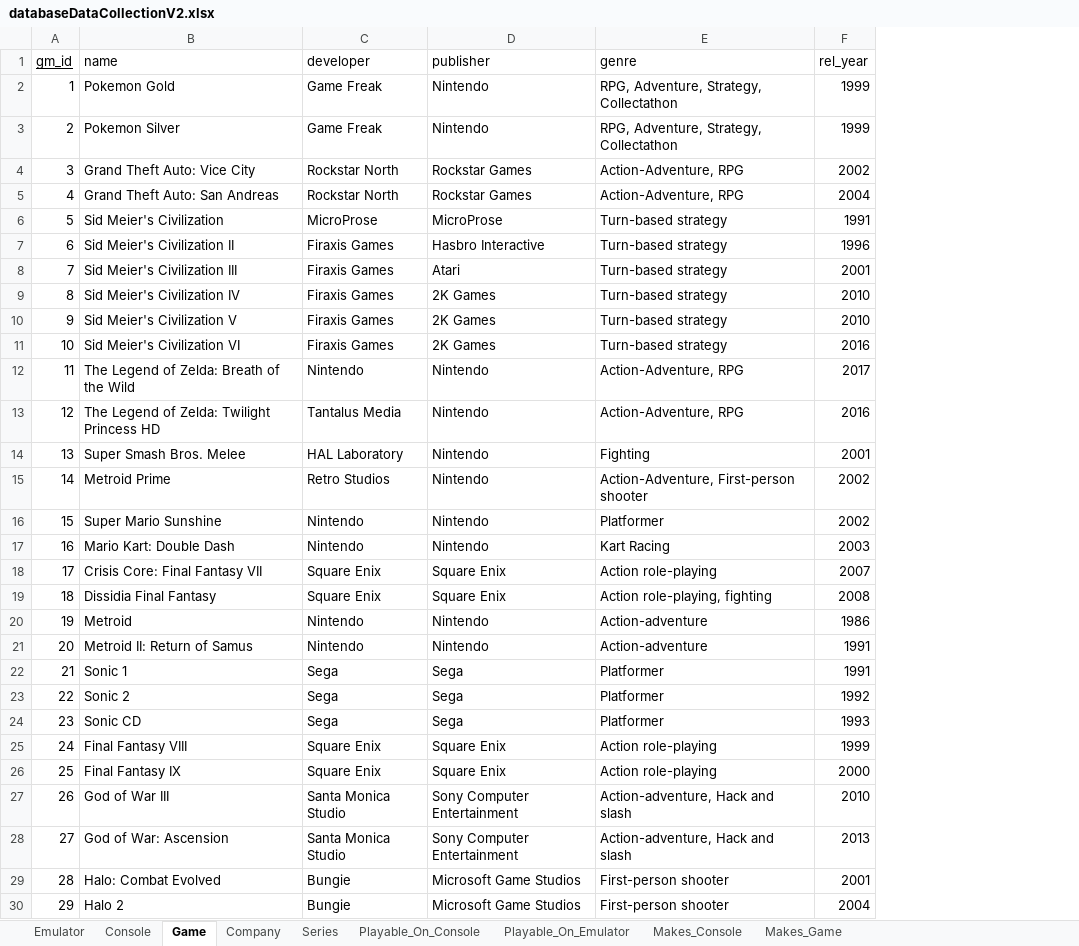
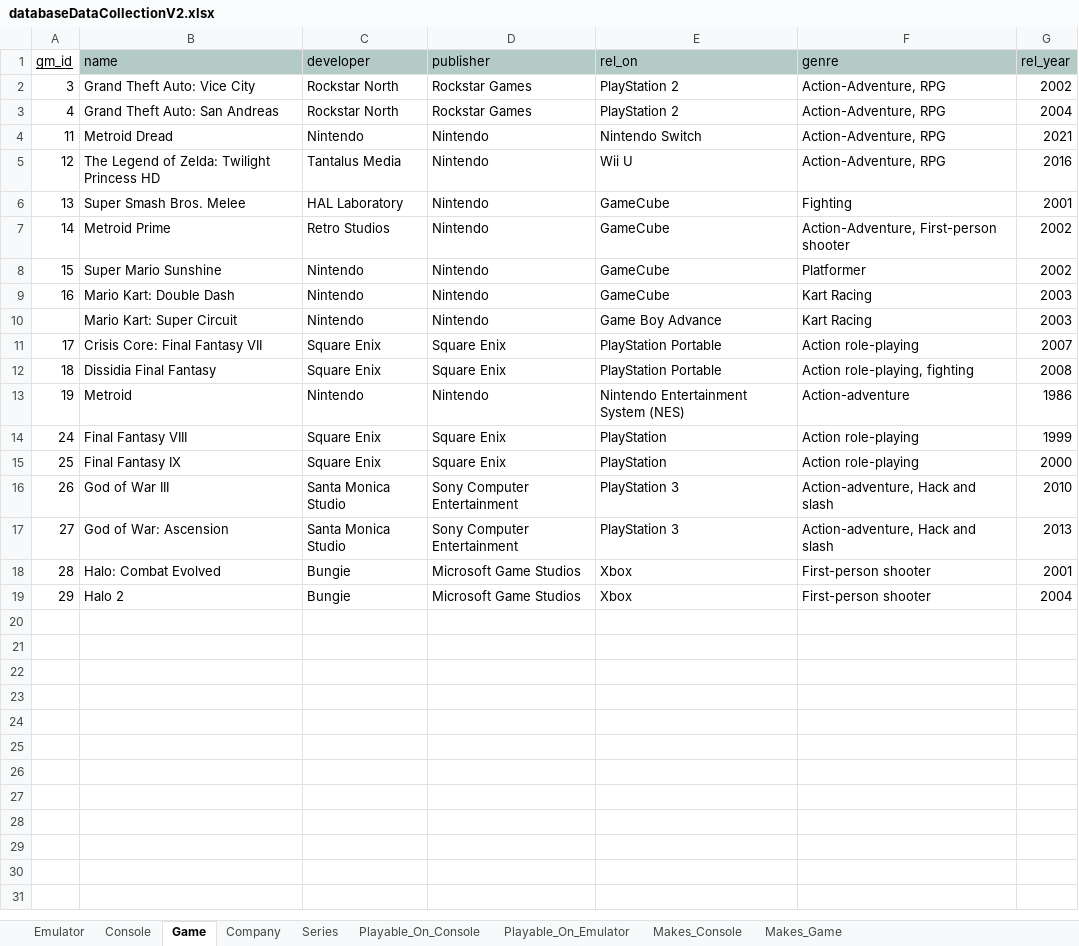
Before and after one commit to AndrewN20/CS4347-005-TeamSupremeVictory-main, an Excel workbook: databaseDataCollectionV2.xlsx, sheet Game, drawn as a sheet; values as stored, in another font and other column widths than the file's, no borders; removed rows and columns are numbered as before the commit, all else as after; the diff names each change by its address in the sheet, - before the commit and + after, or states it on an @@ line.

```diff
--- a/databaseDataCollectionV2.xlsx (sheet Game)
+++ b/databaseDataCollectionV2.xlsx (sheet Game)
+column E (rel_on), rows 2-9: PlayStation 2 | PlayStation 2 | Nintendo Switch | Wii U | GameCube | GameCube | GameCube | GameCube; rows 11-19: PlayStation Portable | PlayStation Portable | Nintendo Entertainment System (NES) | PlayStation | PlayStation | PlayStation 3 | PlayStation 3 | Xbox | Xbox
-B1:D1 fill: none
+B1:D1 fill: #B3CAC7
-F1:G1 fill: none
+F1:G1 fill: #B3CAC7
-row 2: 1 | Pokemon Gold | Game Freak | Nintendo | RPG, Adventure, Strategy, Collectathon | 1999
-row 3: 2 | Pokemon Silver | Game Freak | Nintendo | RPG, Adventure, Strategy, Collectathon | 1999
-row 6: 5 | Sid Meier's Civilization | MicroProse | MicroProse | Turn-based strategy | 1991
-row 7: 6 | Sid Meier's Civilization II | Firaxis Games | Hasbro Interactive | Turn-based strategy | 1996
-row 8: 7 | Sid Meier's Civilization III | Firaxis Games | Atari | Turn-based strategy | 2001
-row 9: 8 | Sid Meier's Civilization IV | Firaxis Games | 2K Games | Turn-based strategy | 2010
-row 10: 9 | Sid Meier's Civilization V | Firaxis Games | 2K Games | Turn-based strategy | 2010
-row 11: 10 | Sid Meier's Civilization VI | Firaxis Games | 2K Games | Turn-based strategy | 2016
-B4 (name): The Legend of Zelda: Breath of the Wild
+B4 (name): Metroid Dread
-G4 (rel_year): 2017
+G4 (rel_year): 2021
+row 10:  | Mario Kart: Super Circuit | Nintendo | Nintendo | Game Boy Advance | Kart Racing | 2003
-row 21: 20 | Metroid II: Return of Samus | Nintendo | Nintendo | Action-adventure | 1991
-row 22: 21 | Sonic 1 | Sega | Sega | Platformer | 1991
-row 23: 22 | Sonic 2 | Sega | Sega | Platformer | 1992
-row 24: 23 | Sonic CD | Sega | Sega | Platformer | 1993
```
Also changed, not shown: sheet Emulator, sheet Playable_On_Console, sheet Console, sheet Playable_On_Emulator, sheet Series, sheet Company, 2 more sheets, 1 other file.
